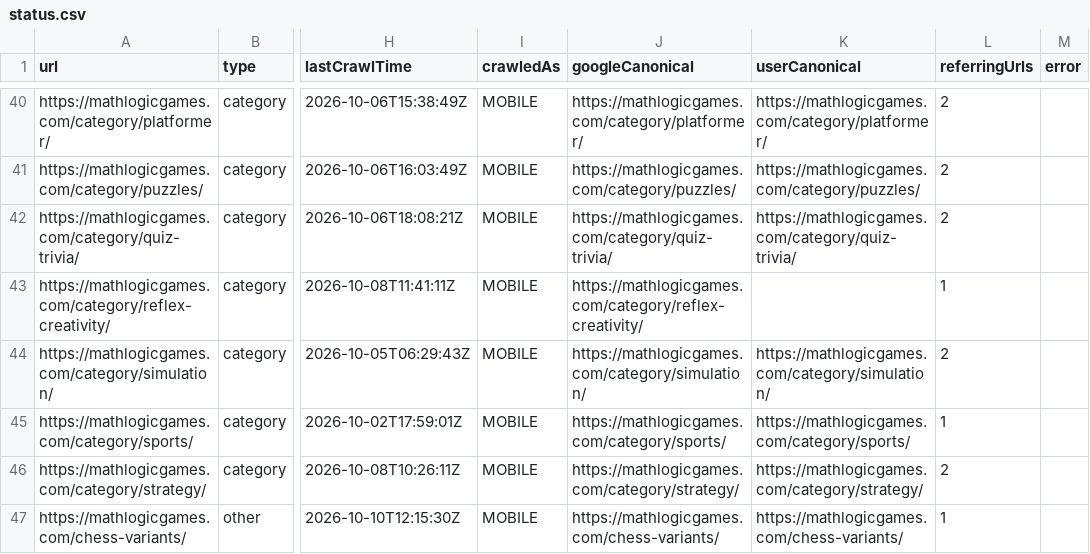
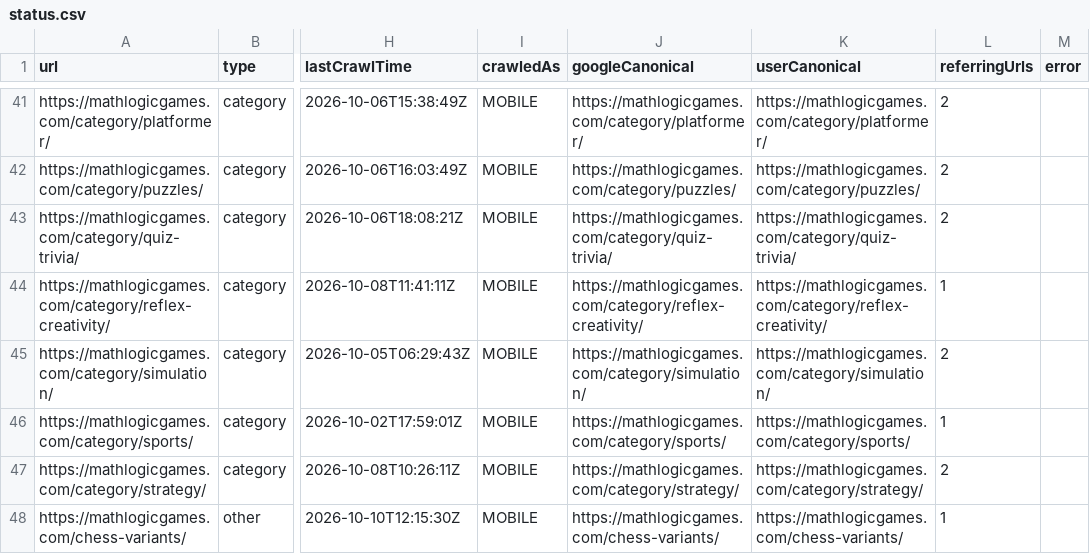
Before and after one commit to thanhnt1910/gsc-data, a CSV file: data/index/status.csv, drawn as a sheet; only a part is shown, gaps mark what is left out; addresses are those after the commit; the diff covers the shown part only; the diff names each change by its address in the sheet, - before the commit and + after, or states it on an @@ line.

```diff
--- a/data/index/status.csv
+++ b/data/index/status.csv
-K44 (userCanonical): (empty)
+K44 (userCanonical): https://mathlogicgames.com/category/reflex-creativity/
```
Also changed, not shown: 2 added rows and 24 edited cells elsewhere in this file, data/index/summary.csv, 1 other file.
